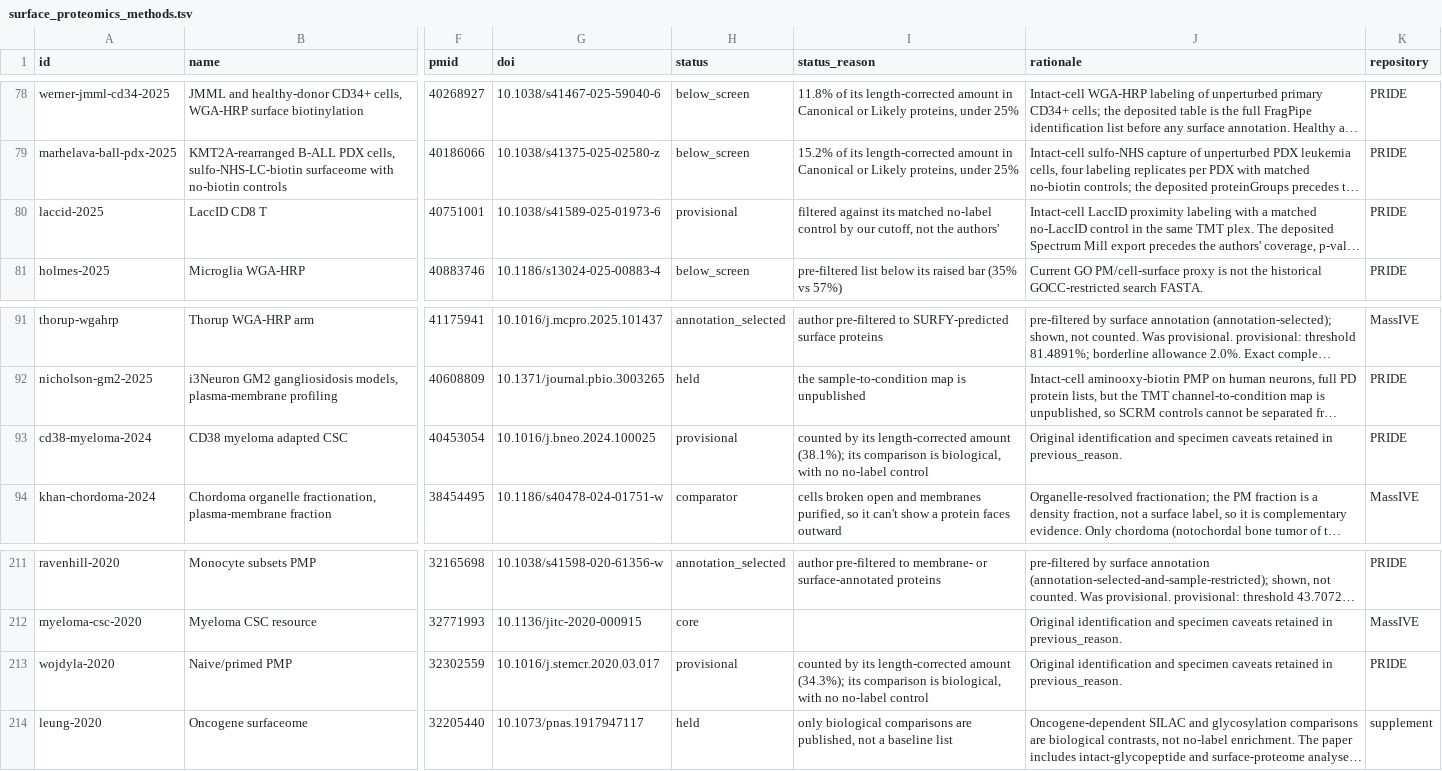
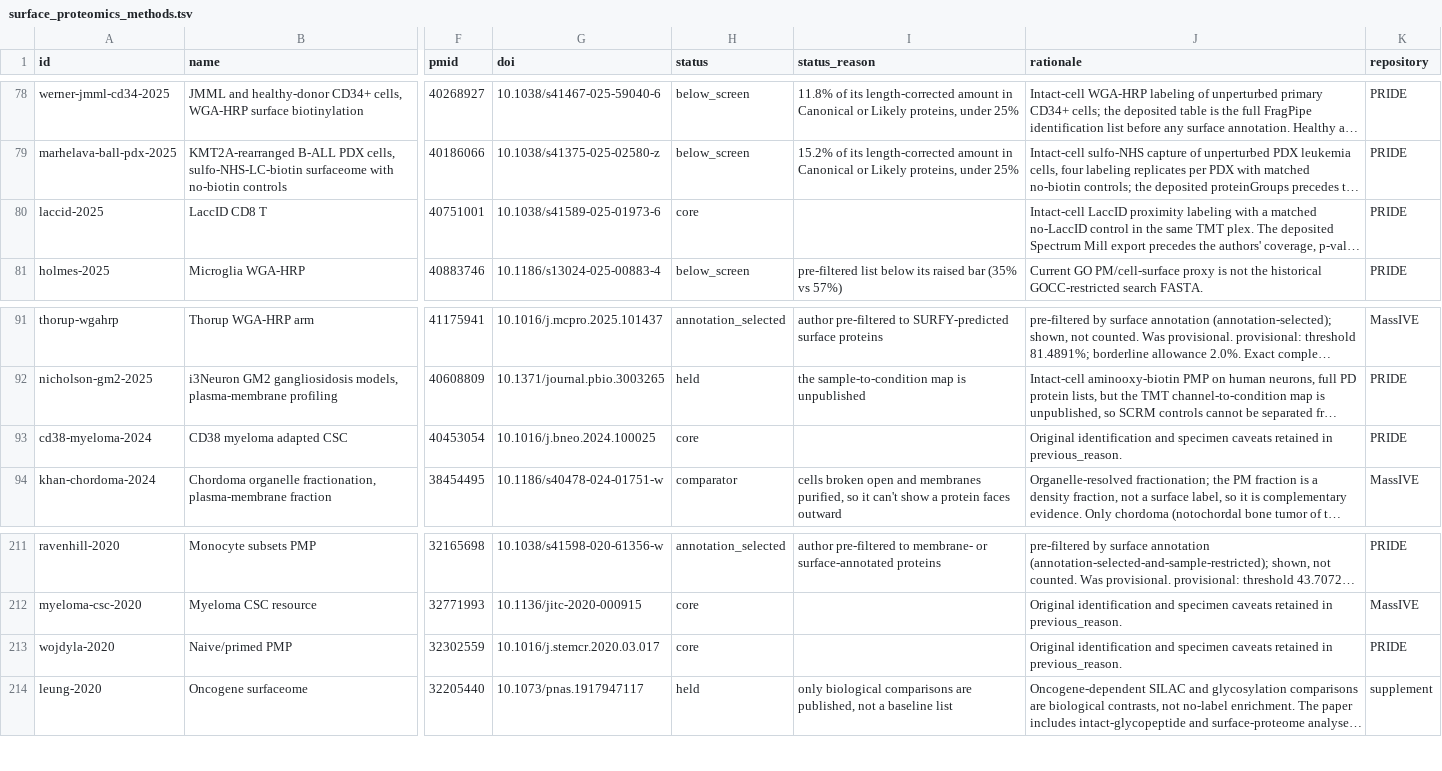
Before and after one commit to Deliverome-Project/accessible-surfaceome, a TSV file: viewer/public/data/surface-proteomics/surface_proteomics_methods.tsv, drawn as a sheet; only a part is shown, gaps mark what is left out; long unchanged cells end in …; the diff names each change by its address in the sheet, - before the commit and + after, or states it on an @@ line.

Commit message:
feat(viewer): abundance-v5 re-review, and align the Proteins and Surface pref. headers

```diff
--- a/viewer/public/data/surface-proteomics/surface_proteomics_methods.tsv
+++ b/viewer/public/data/surface-proteomics/surface_proteomics_methods.tsv
-H80 (status): provisional
+H80 (status): core
-I80 (status_reason): filtered against its matched no-label control by our cutoff, not the authors'
+I80 (status_reason): (empty)
-H93 (status): provisional
+H93 (status): core
-I93 (status_reason): counted by its length-corrected amount (38.1%); its comparison is biological, with no no-label control
+I93 (status_reason): (empty)
-H213 (status): provisional
+H213 (status): core
-I213 (status_reason): counted by its length-corrected amount (34.3%); its comparison is biological, with no no-label control
+I213 (status_reason): (empty)
```
Also changed, not shown: viewer/public/data/surface-proteomics/surface_proteomics_datasets.tsv, 4 other files.
